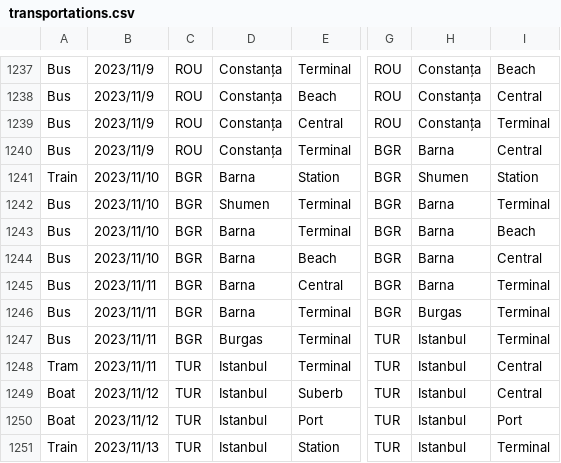
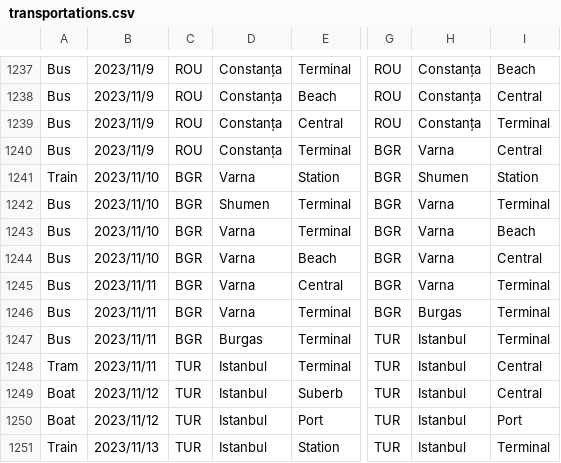
Before and after one commit to yomai-hiyashidewa/WorldTravelingLogger, a CSV file: documents/English/transportations.csv, drawn as a sheet; only a part is shown, gaps mark what is left out; the diff names each change by its address in the sheet, - before the commit and + after, or states it on an @@ line.

```diff
--- a/documents/English/transportations.csv
+++ b/documents/English/transportations.csv
-H1240: Barna
+H1240: Varna
-D1241: Barna
+D1241: Varna
-H1242:H1245: Barna
+H1242:H1245: Varna
-D1243:D1246: Barna
+D1243:D1246: Varna
```
Also changed, not shown: documents/English/sightseeing.csv.
